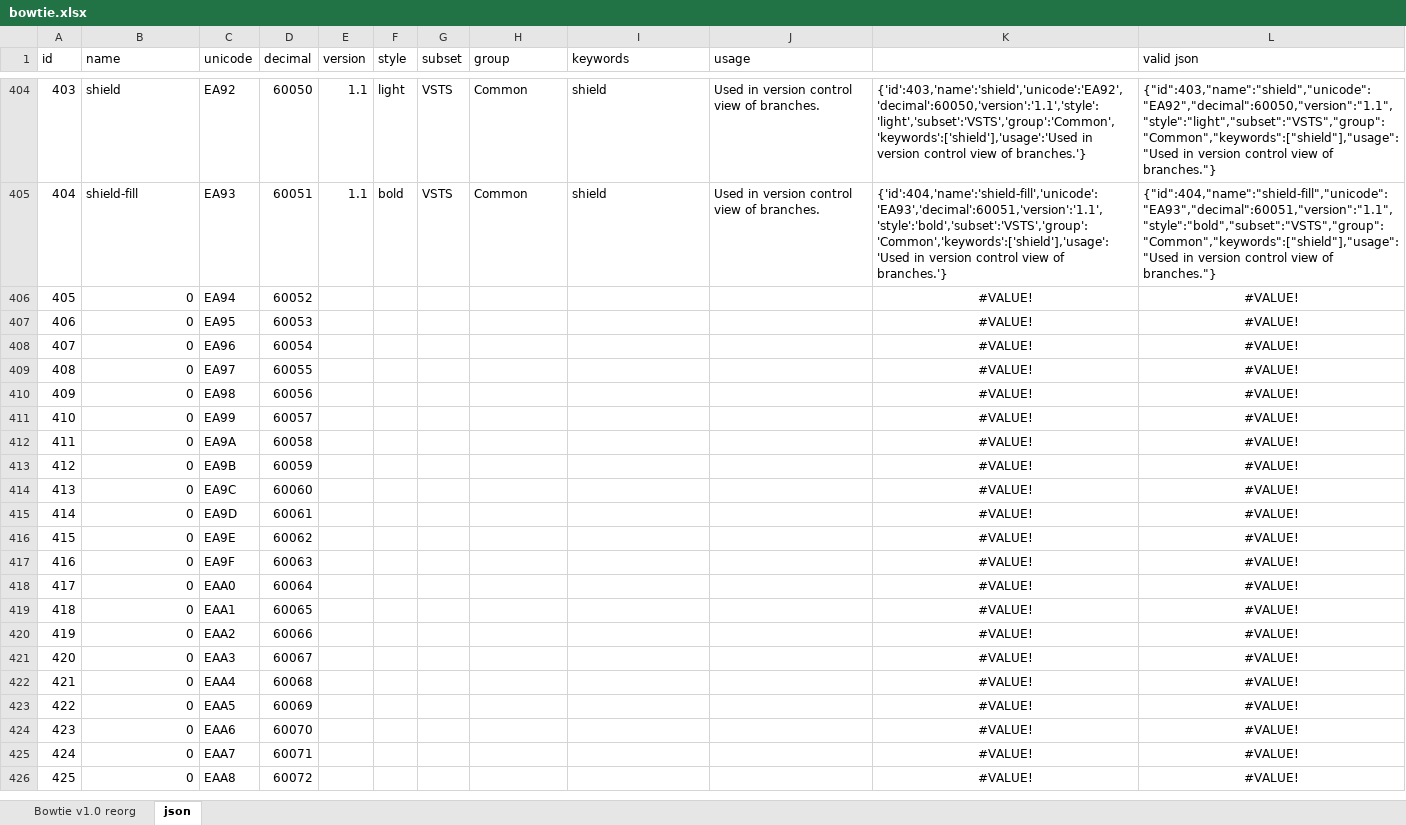
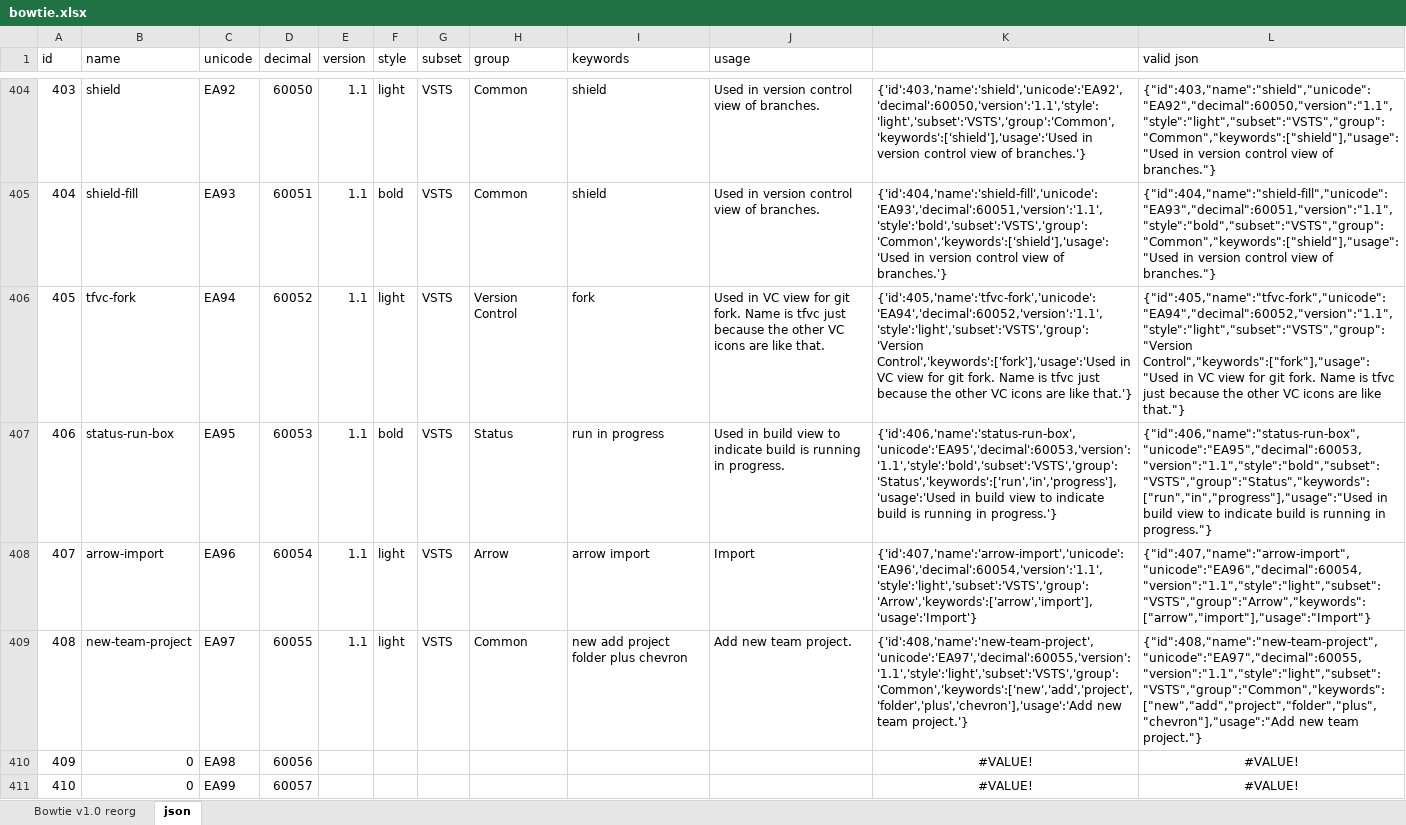
Before and after one commit to chryw/vsfi, an Excel workbook: source/bowtie.xlsx, sheet json, drawn as a sheet; only a part is shown, gaps mark what is left out; the shorter side is filled out with more unchanged rows; values as stored, in another font and other column widths than the file's, no borders; the diff names each change by its address in the sheet, - before the commit and + after, or states it on an @@ line.

Commit message:
Added some new icons

```diff
--- a/source/bowtie.xlsx (sheet json)
+++ b/source/bowtie.xlsx (sheet json)
-B406 (name): 0
+B406 (name): tfvc-fork
-E406:E409 (version): (empty)
+E406:E409 (version): 1.1
-F406 (style): (empty)
+F406 (style): light
-G406:G409 (subset): (empty)
+G406:G409 (subset): VSTS
-H406 (group): (empty)
+H406 (group): Version Control
-I406 (keywords): (empty)
+I406 (keywords): fork
-J406 (usage): (empty)
+J406 (usage): Used in VC view for git fork. Name is tfvc just because the other VC icons are like that.
-K406: #VALUE!
+K406: {'id':405,'name':'tfvc-fork','unicode':'EA94','decimal':60052,'version':'1.1','style':'light','subset':'VSTS','group':'Version Control','keywords':['fork'],'usage':'Used in VC view for git fork. Name is tfvc just because the other VC icons are like that.'}
-K406:L409 alignment: center
+K406:L409 alignment: left
-L406 (valid json): #VALUE!
+L406 (valid json): {"id":405,"name":"tfvc-fork","unicode":"EA94","decimal":60052,"version":"1.1","style":"light","subset":"VSTS","group":"Version Control","keywords":["fork"],"usage":"Used in VC view for git fork. Name is tfvc just because the other VC icons are like that."}
-B407 (name): 0
+B407 (name): status-run-box
-F407 (style): (empty)
+F407 (style): bold
-H407 (group): (empty)
+H407 (group): Status
-I407 (keywords): (empty)
+I407 (keywords): run in progress
-J407 (usage): (empty)
+J407 (usage): Used in build view to indicate build is running in progress.
-K407: #VALUE!
+K407: {'id':406,'name':'status-run-box','unicode':'EA95','decimal':60053,'version':'1.1','style':'bold','subset':'VSTS','group':'Status','keywords':['run','in','progress'],'usage':'Used in build view to indicate build is running in progress.'}
-L407 (valid json): #VALUE!
+L407 (valid json): {"id":406,"name":"status-run-box","unicode":"EA95","decimal":60053,"version":"1.1","style":"bold","subset":"VSTS","group":"Status","keywords":["run","in","progress"],"usage":"Used in build view to indicate build is running in progress."}
-B408 (name): 0
+B408 (name): arrow-import
-F408:F409 (style): (empty)
+F408:F409 (style): light
-H408 (group): (empty)
+H408 (group): Arrow
-I408 (keywords): (empty)
+I408 (keywords): arrow import
-J408 (usage): (empty)
+J408 (usage): Import
-K408: #VALUE!
+K408: {'id':407,'name':'arrow-import','unicode':'EA96','decimal':60054,'version':'1.1','style':'light','subset':'VSTS','group':'Arrow','keywords':['arrow','import'],'usage':'Import'}
-L408 (valid json): #VALUE!
+L408 (valid json): {"id":407,"name":"arrow-import","unicode":"EA96","decimal":60054,"version":"1.1","style":"light","subset":"VSTS","group":"Arrow","keywords":["arrow","import"],"usage":"Import"}
-B409 (name): 0
+B409 (name): new-team-project
-H409 (group): (empty)
+H409 (group): Common
-I409 (keywords): (empty)
+I409 (keywords): new add project folder plus chevron
-J409 (usage): (empty)
+J409 (usage): Add new team project.
-K409: #VALUE!
+K409: {'id':408,'name':'new-team-project','unicode':'EA97','decimal':60055,'version':'1.1','style':'light','subset':'VSTS','group':'Common','keywords':['new','add','project','folder','plus','chevron'],'usage':'Add new team project.'}
-L409 (valid json): #VALUE!
+L409 (valid json): {"id":408,"name":"new-team-project","unicode":"EA97","decimal":60055,"version":"1.1","style":"light","subset":"VSTS","group":"Common","keywords":["new","add","project","folder","plus","chevron"],"usage":"Add new team project."}
```
Also changed, not shown: sheet Bowtie v1.0 reorg, charts or pictures, 12 other files.
